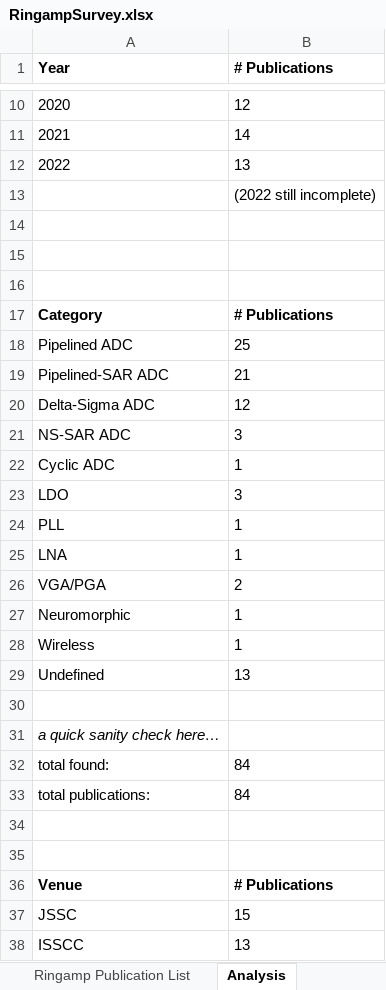
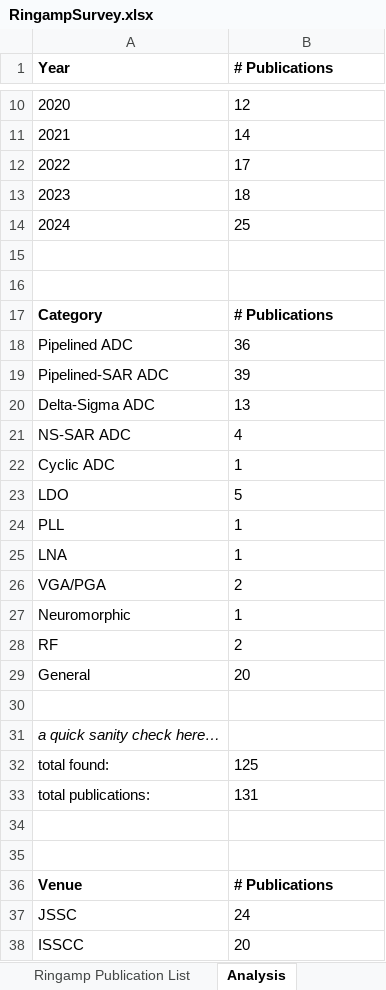
Before and after one commit to bhershberg/RingampSurvey, an Excel workbook: data/RingampSurvey.xlsx, sheet Analysis, drawn as a sheet; only a part is shown, gaps mark what is left out; values as stored, in another font and other column widths than the file's, no borders; charts and pictures not drawn; removed rows and columns are numbered as before the commit, all else as after; the diff covers the shown part only; the diff names each change by its address in the sheet, - before the commit and + after, or states it on an @@ line.

```diff
--- a/data/RingampSurvey.xlsx (sheet Analysis)
+++ b/data/RingampSurvey.xlsx (sheet Analysis)
-B12 (# Publications): 13
+B12 (# Publications): 17
-row 13:  | (2022 still incomplete)
-row 13: (empty)
+row 13: 2023 | 18
+row 14: 2024 | 25
-B18 (# Publications): 25
+B18 (# Publications): 36
-B19 (# Publications): 21
+B19 (# Publications): 39
-B20 (# Publications): 12
+B20 (# Publications): 13
-B21 (# Publications): 3
+B21 (# Publications): 4
-B23 (# Publications): 3
+B23 (# Publications): 5
-row 28: Wireless | 1
-row 29: Undefined | 13
+row 28: RF | 2
+row 29: General | 20
-B32 (# Publications): 84
+B32 (# Publications): 125
-B33 (# Publications): 84
+B33 (# Publications): 131
-B37 (# Publications): 15
+B37 (# Publications): 24
-B38 (# Publications): 13
+B38 (# Publications): 20
```
Also changed, not shown: 8 edited cells elsewhere in this sheet, sheet Ringamp Publication List, other sheet tabs, charts or pictures.
